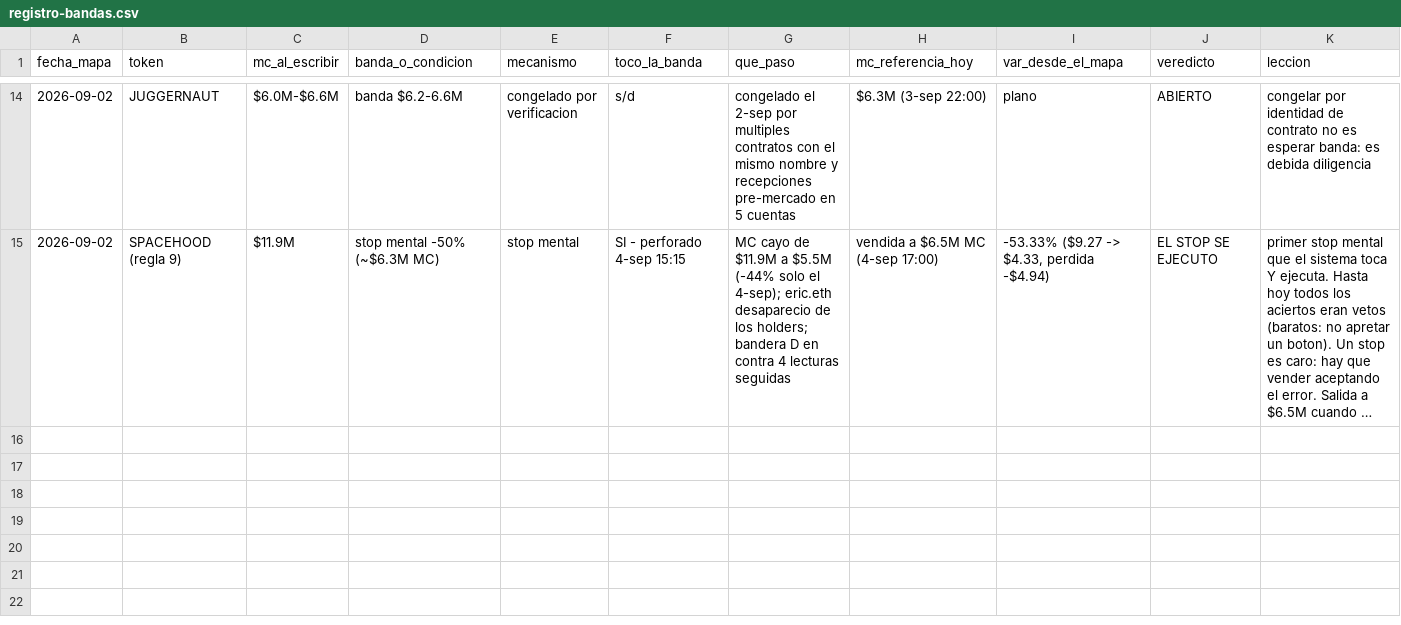
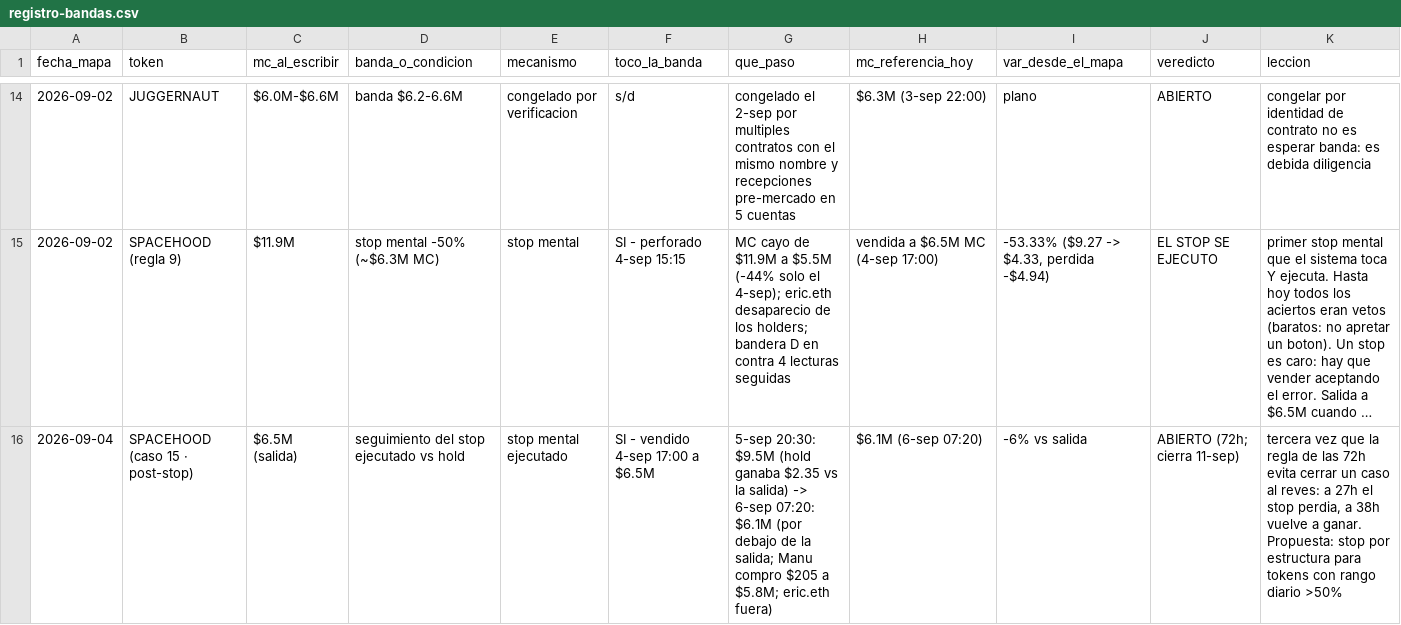
Before and after one commit to joseluis150-ui/trinchera, a CSV file: registro-bandas.csv, drawn as a sheet; only a part is shown, gaps mark what is left out; long unchanged cells end in …; the diff names each change by its address in the sheet, - before the commit and + after, or states it on an @@ line.

Commit message:
v63 — 6-sep 08:10: día 6, flota completa, nace la Autopsia diaria, Bloque 7-sep; observatorio +12 filas; registro-bandas caso 15; fix td b nowrap

```diff
--- a/registro-bandas.csv
+++ b/registro-bandas.csv
+row 16: 2026-09-04 | SPACEHOOD (caso 15 · post-stop) | $6.5M (salida) | seguimiento del stop ejecutado vs hold | stop mental ejecutado | SI - vendido 4-sep 17:00 a $6.5M | 5-sep 20:30: $9.5M (hold ganaba $2.35 vs la salida) -> 6-sep 07:20: $6.1M (por debajo de la salida; Manu compro $205 a $5.8M; eric.eth fuera) | $6.1M (6-sep 07:20) | -6% vs salida | ABIERTO (72h; cierra 11-sep) | tercera vez que la regla de las 72h evita cerrar un caso al reves: a 27h el stop perdia, a 38h vuelve a ganar. Propuesta: stop por estructura para tokens con rango diario >50%
```
Also changed, not shown: observatorio-trinchera.csv, 1 other file.
